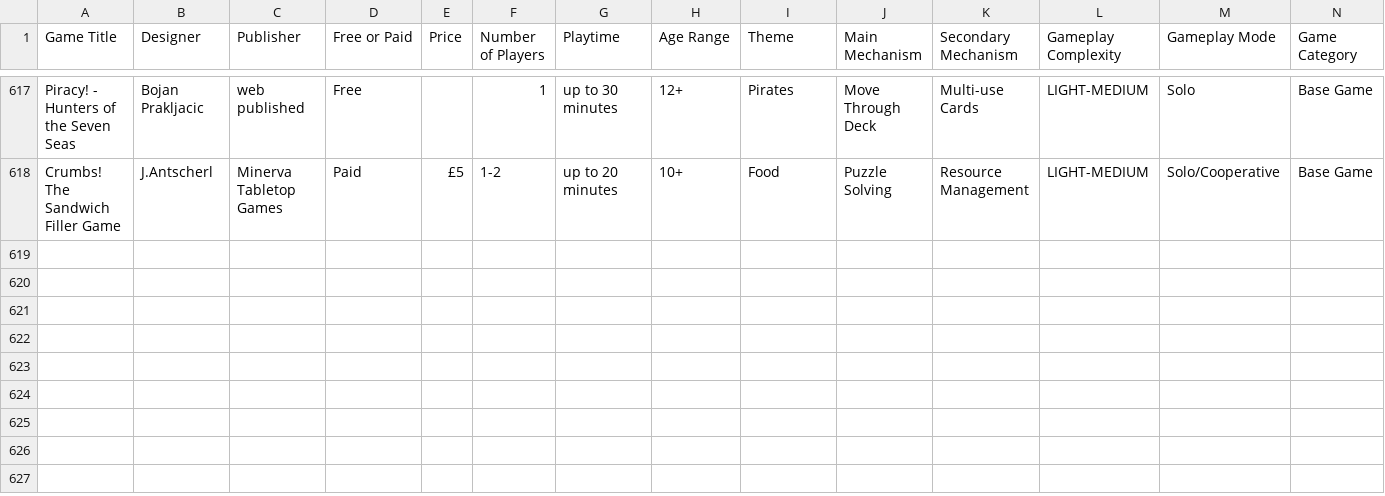
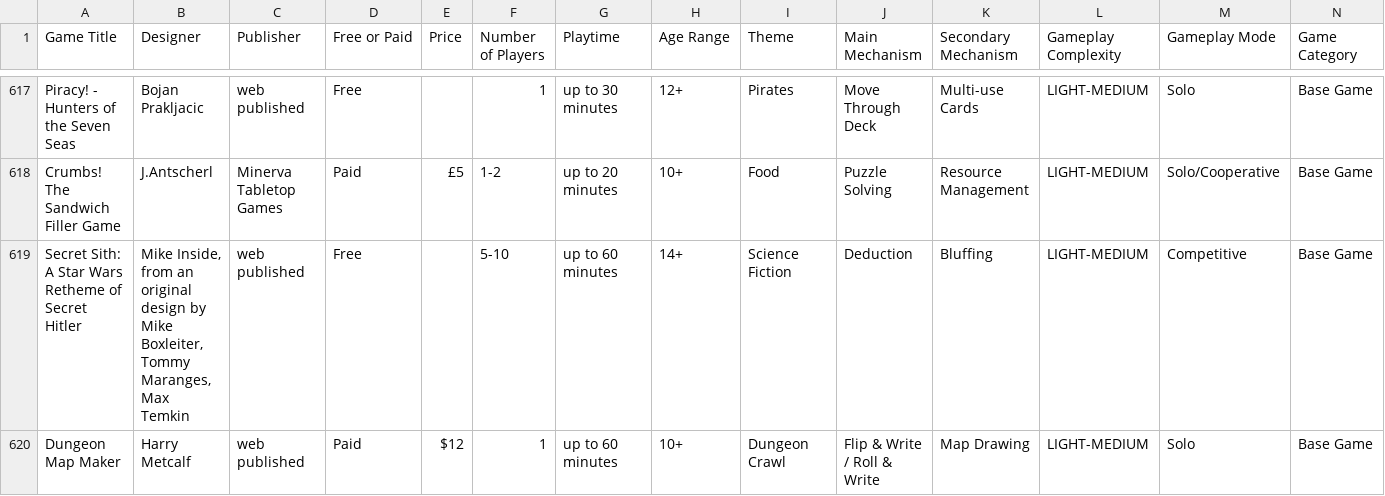
Before and after one commit to mgonzalvez/pnpfinder-lite, a CSV file: data/games.csv, drawn as a sheet; only a part is shown, gaps mark what is left out; rows hold the shown columns only; the diff names each change by its address in the sheet, - before the commit and + after, or states it on an @@ line.

Commit message:
chore: sync games.csv from Google Sheets (normalized from SHEET headers)

```diff
--- a/data/games.csv
+++ b/data/games.csv
+row 619: Secret Sith: A Star Wars Retheme of Secret Hitler | Mike Inside, from an original design by Mike Boxleiter, Tommy Maranges, Max Temkin | web published | Free |  | 5-10 | up to 60 minutes | 14+ | Science Fiction | Deduction | Bluffing | LIGHT-MEDIUM | Competitive | Base Game
+row 620: Dungeon Map Maker | Harry Metcalf | web published | Paid | $12 | 1 | up to 60 minutes | 10+ | Dungeon Crawl | Flip & Write / Roll & Write | Map Drawing | LIGHT-MEDIUM | Solo | Base Game
```
